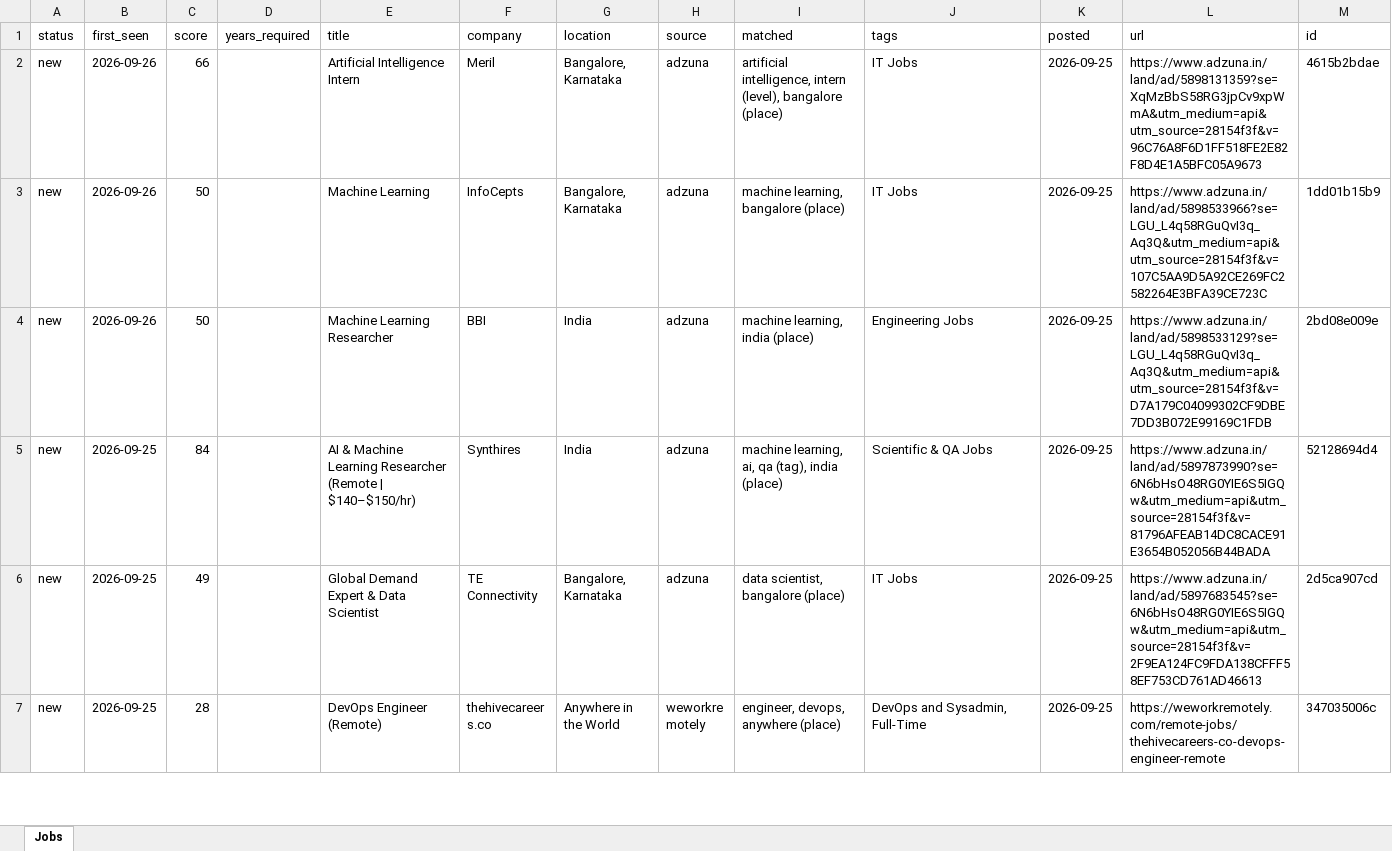
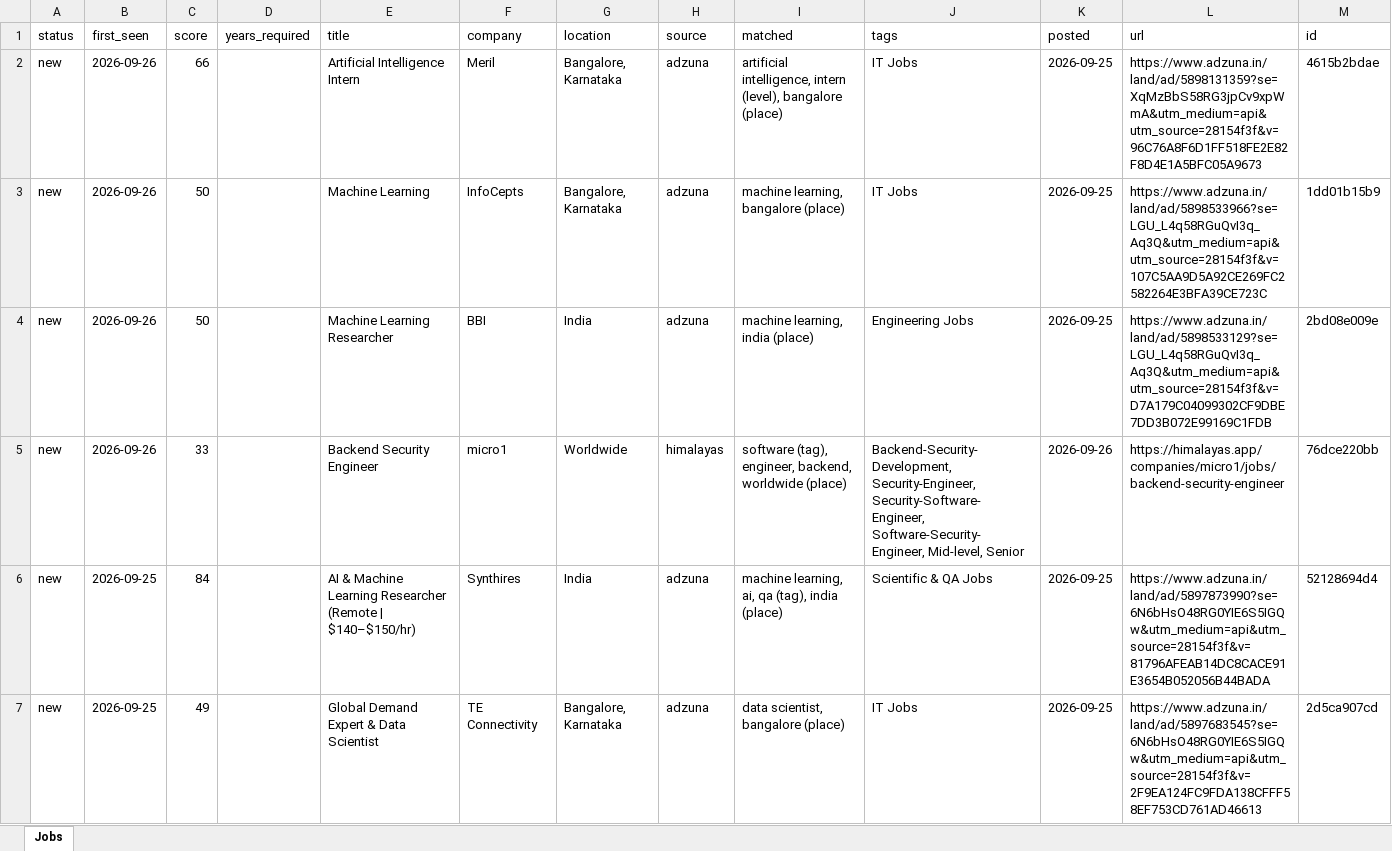
Before and after one commit to KrishnaVamshi31/jobradar, an Excel workbook: data/jobs.xlsx, sheet Jobs, drawn as a sheet; only a part is shown; the shorter side is filled out with more unchanged rows; values as stored, in another font and other column widths than the file's, no borders; the diff names each change by its address in the sheet, - before the commit and + after, or states it on an @@ line.

```diff
--- a/data/jobs.xlsx (sheet Jobs)
+++ b/data/jobs.xlsx (sheet Jobs)
+row 5: new | 2026-09-26 | 33 |  | Backend Security Engineer | micro1 | Worldwide | himalayas | software (tag), engineer, backend, worldwide (place) | Backend-Security-Development, Security-Engineer, Security-Software-Engineer, Software-Security-Engineer, Mid-level, Senior | 2026-09-26 | https://himalayas.app/companies/micro1/jobs/backend-security-engineer | 76dce220bb
```
Also changed, not shown: 1 other file.
